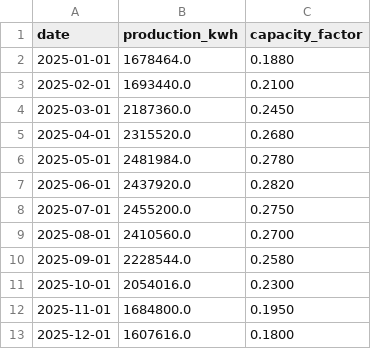
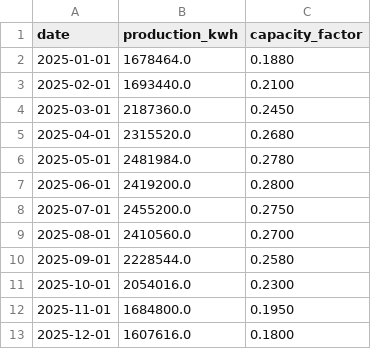
Before and after one commit to mikalbanks/EcoXchange-, a CSV file: client/public/samples/imperial_valley_solar_12mo.csv, drawn as a sheet.

```diff
--- a/client/public/samples/imperial_valley_solar_12mo.csv
+++ b/client/public/samples/imperial_valley_solar_12mo.csv
@@ -6,3 +6,3 @@ date,production_kwh,capacity_factor
 2025-05-01,2481984.0,0.2780
-2025-06-01,2437920.0,0.2820
+2025-06-01,2419200.0,0.2800
 2025-07-01,2455200.0,0.2750
```
Also changed, not shown: 4 other files.
